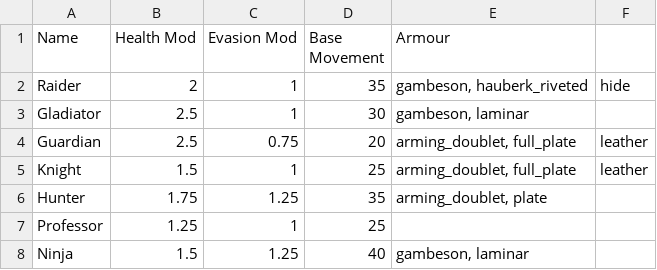
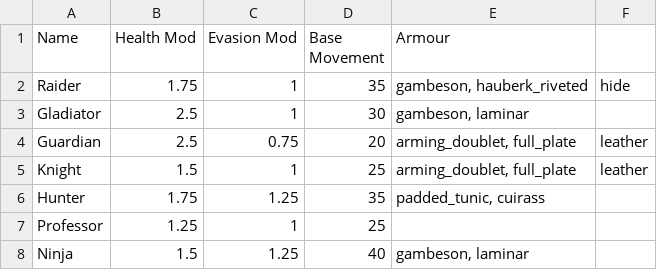
Before and after one commit to JJRAshton/Medieval-Adventure-Game, a CSV file: online/resources/inputs/classes.csv, drawn as a sheet.

Commit message:
interation 2 use of bulk to restrict class armour

```diff
--- a/online/resources/inputs/classes.csv
+++ b/online/resources/inputs/classes.csv
@@ -1,3 +1,3 @@
 Name,Health Mod,Evasion Mod,Base Movement,Armour,
-Raider,2,1,35,"gambeson, hauberk_riveted",hide
+Raider,1.75,1,35,"gambeson, hauberk_riveted",hide
 Gladiator,2.5,1,30,"gambeson, laminar",
@@ -5,3 +5,3 @@ Guardian,2.5,0.75,20,"arming_doublet, full_plate",leather
 Knight,1.5,1,25,"arming_doublet, full_plate",leather
-Hunter,1.75,1.25,35,"arming_doublet, plate",
+Hunter,1.75,1.25,35,"padded_tunic, cuirass",
 Professor,1.25,1,25,,
```
Also changed, not shown: online/resources/inputs/armour.csv, online/resources/inputs/weapons/double_edged_swords.csv, 4 other files.
